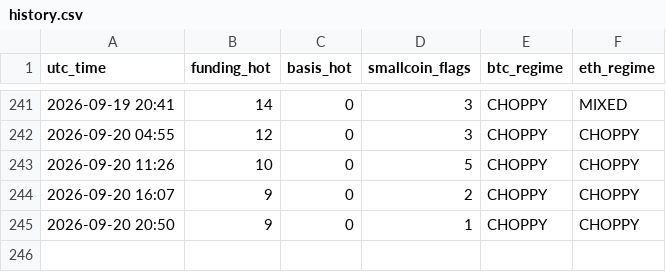
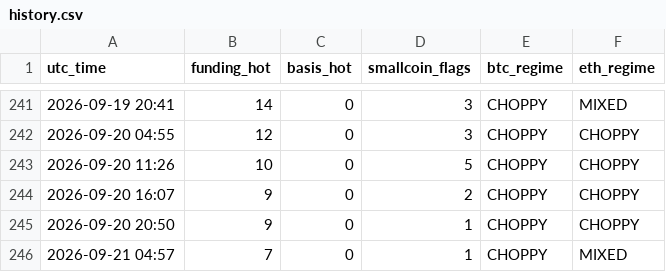
Before and after one commit to Li7wak865/pond-scanner, a CSV file: history.csv, drawn as a sheet; only a part is shown, gaps mark what is left out.

```diff
--- a/history.csv
+++ b/history.csv
@@ -245 +245,2 @@ utc_time,funding_hot,basis_hot,smallcoin_flags,btc_regime,eth_regime
 2026-09-20 20:50,9,0,1,CHOPPY,CHOPPY
+2026-09-21 04:57,7,0,1,CHOPPY,MIXED
```
Also changed, not shown: funding_state.csv, 1 other file.
